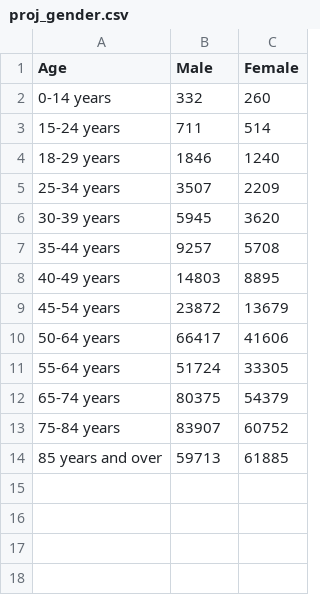
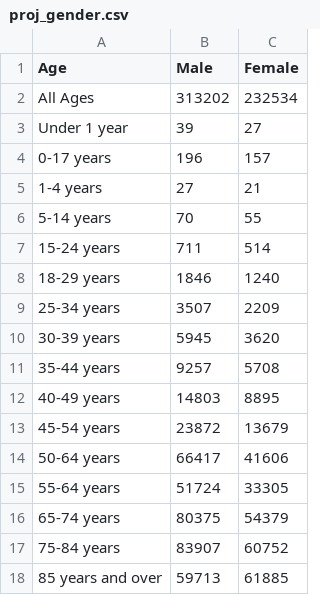
Before and after one commit to lizziealliott/lizziealliott.github.io, a CSV file: proj_gender.csv, drawn as a sheet; removed rows and columns are numbered as before the commit, all else as after; the diff names each change by its address in the sheet, - before the commit and + after, or states it on an @@ line.

```diff
--- a/proj_gender.csv
+++ b/proj_gender.csv
-row 2: 0-14 years | 332 | 260
+row 2: All Ages | 313202 | 232534
+row 3: Under 1 year | 39 | 27
+row 4: 0-17 years | 196 | 157
+row 5: 1-4 years | 27 | 21
+row 6: 5-14 years | 70 | 55
```
Also changed, not shown: proj_finalchart.csv, 30 other files.
